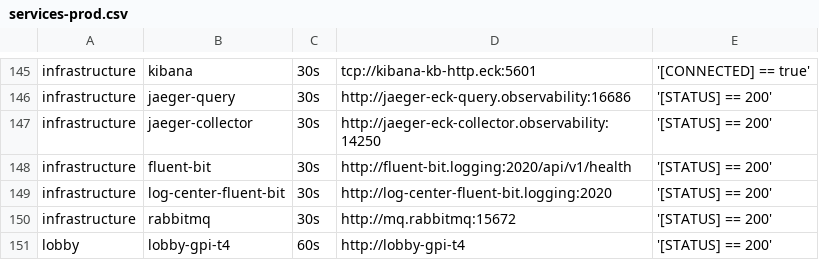
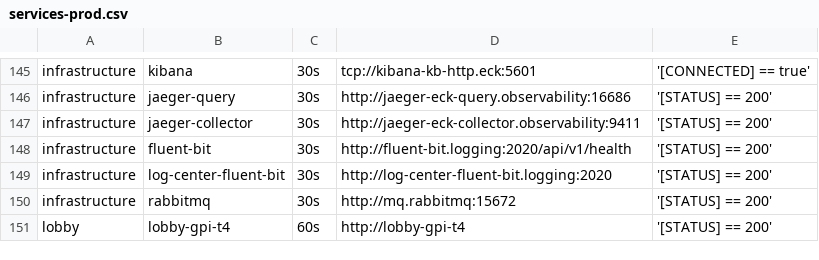
Before and after one commit to starixvn/tgs_rayprosoft_tgs.healthchecks.gatus, a CSV file: services/services-prod.csv, drawn as a sheet; only a part is shown, gaps mark what is left out.

Commit message:
fix  jaeger-collector port

```diff
--- a/services/services-prod.csv
+++ b/services/services-prod.csv
@@ -146,3 +146,3 @@ infrastructure,kibana,30s,tcp://kibana-kb-http.eck:5601,'[CONNECTED] == true'
 infrastructure,jaeger-query,30s,http://jaeger-eck-query.observability:16686,'[STATUS] == 200'
-infrastructure,jaeger-collector,30s,http://jaeger-eck-collector.observability:14250,'[STATUS] == 200'
+infrastructure,jaeger-collector,30s,http://jaeger-eck-collector.observability:9411,'[STATUS] == 200'
 infrastructure,fluent-bit,30s,http://fluent-bit.logging:2020/api/v1/health,'[STATUS] == 200'
```
